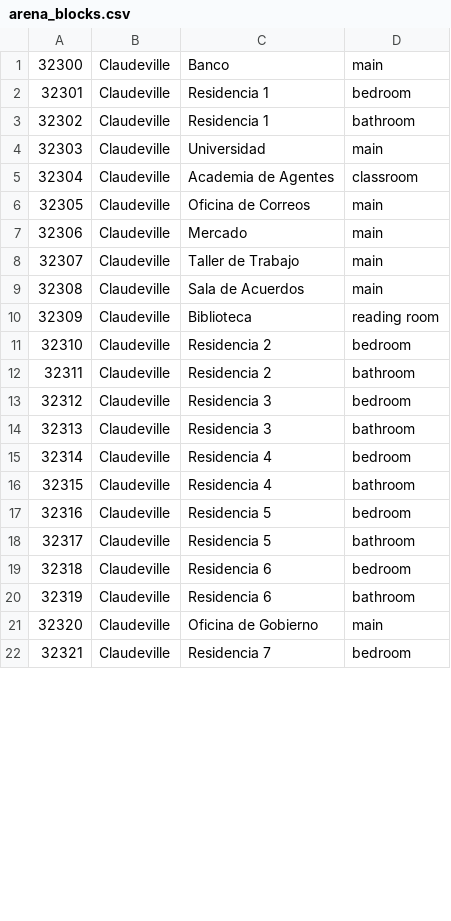
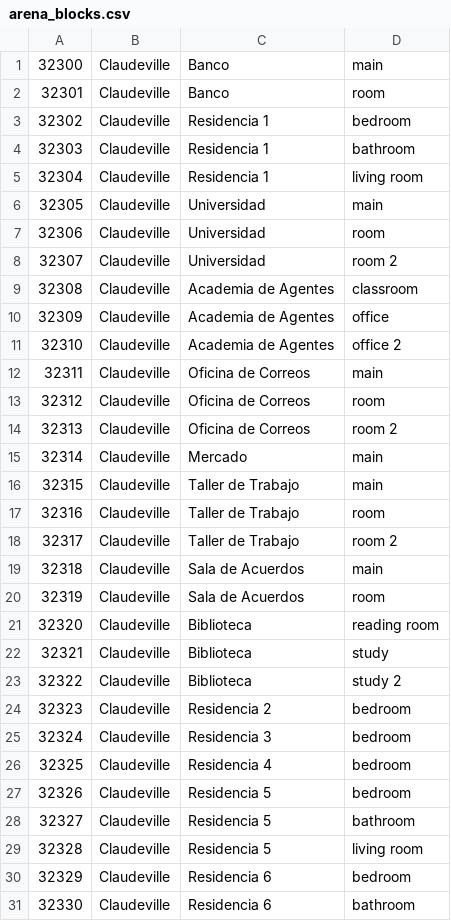
Before and after one commit to autosolutionsai-didac/AutoMoneyVille, a CSV file: environment/frontend_server/static_dirs/assets/claudeville/matrix/special_blocks/arena_blocks.csv, drawn as a sheet; only a part is shown; the shorter side is filled out with more unchanged rows; removed rows and columns are numbered as before the commit, all else as after; the diff covers the shown part only; the diff names each change by its address in the sheet, - before the commit and + after, or states it on an @@ line.

```diff
--- a/environment/frontend_server/static_dirs/assets/claudeville/matrix/special_blocks/arena_blocks.csv
+++ b/environment/frontend_server/static_dirs/assets/claudeville/matrix/special_blocks/arena_blocks.csv
+row 2: 32301 | Claudeville | Banco | room
@@ column A renumbered between rows 3 and 39 @@
+row 5: 32304 | Claudeville | Residencia 1 | living room
+row 7: 32306 | Claudeville | Universidad | room
+row 8: 32307 | Claudeville | Universidad | room 2
+row 10: 32309 | Claudeville | Academia de Agentes | office
+row 11: 32310 | Claudeville | Academia de Agentes | office 2
+row 13: 32312 | Claudeville | Oficina de Correos | room
+row 14: 32313 | Claudeville | Oficina de Correos | room 2
+row 17: 32316 | Claudeville | Taller de Trabajo | room
+row 18: 32317 | Claudeville | Taller de Trabajo | room 2
+row 20: 32319 | Claudeville | Sala de Acuerdos | room
+row 22: 32321 | Claudeville | Biblioteca | study
+row 23: 32322 | Claudeville | Biblioteca | study 2
-row 12: 32311 | Claudeville | Residencia 2 | bathroom
-row 14: 32313 | Claudeville | Residencia 3 | bathroom
-row 16: 32315 | Claudeville | Residencia 4 | bathroom
+row 29: 32328 | Claudeville | Residencia 5 | living room
```
Also changed, not shown: 2 added rows and 3 removed rows elsewhere in this file, environment/frontend_server/static_dirs/assets/claudeville/matrix/maze/arena_maze.csv, environment/frontend_server/static_dirs/assets/claudeville/matrix/maze/collision_maze.csv, 10 other files.
